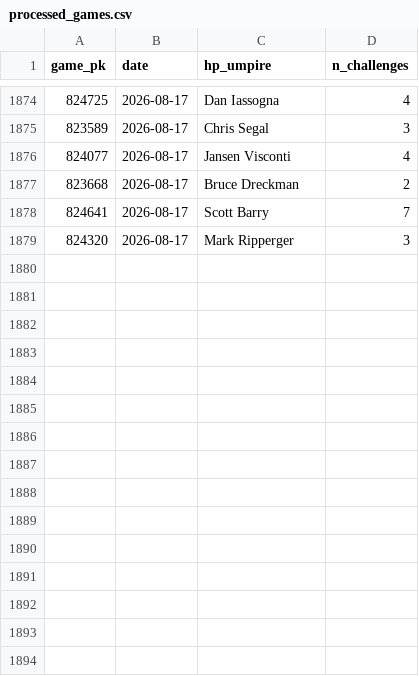
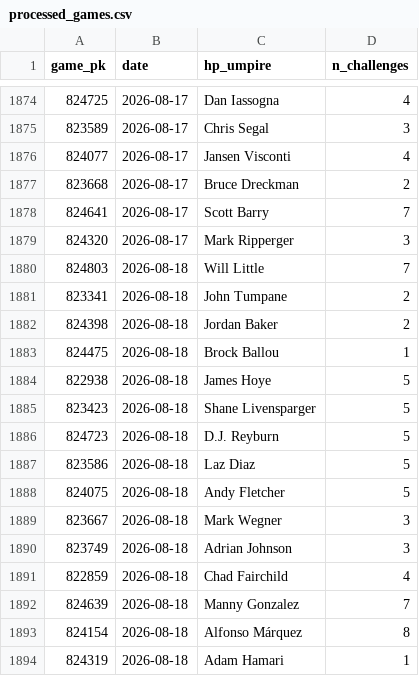
Before and after one commit to jasonbhorne/abs-tracker, a CSV file: data/processed_games.csv, drawn as a sheet; only a part is shown, gaps mark what is left out.

```diff
--- a/data/processed_games.csv
+++ b/data/processed_games.csv
@@ -1879 +1879,16 @@ game_pk,date,hp_umpire,n_challenges
 824320,2026-08-17,Mark Ripperger,3
+824803,2026-08-18,Will Little,7
+823341,2026-08-18,John Tumpane,2
+824398,2026-08-18,Jordan Baker,2
+824475,2026-08-18,Brock Ballou,1
+822938,2026-08-18,James Hoye,5
+823423,2026-08-18,Shane Livensparger,5
+824723,2026-08-18,D.J. Reyburn,5
+823586,2026-08-18,Laz Diaz,5
+824075,2026-08-18,Andy Fletcher,5
+823667,2026-08-18,Mark Wegner,3
+823749,2026-08-18,Adrian Johnson,3
+822859,2026-08-18,Chad Fairchild,4
+824639,2026-08-18,Manny Gonzalez,7
+824154,2026-08-18,Alfonso Márquez,8
+824319,2026-08-18,Adam Hamari,1
```
Also changed, not shown: 3 other files.
